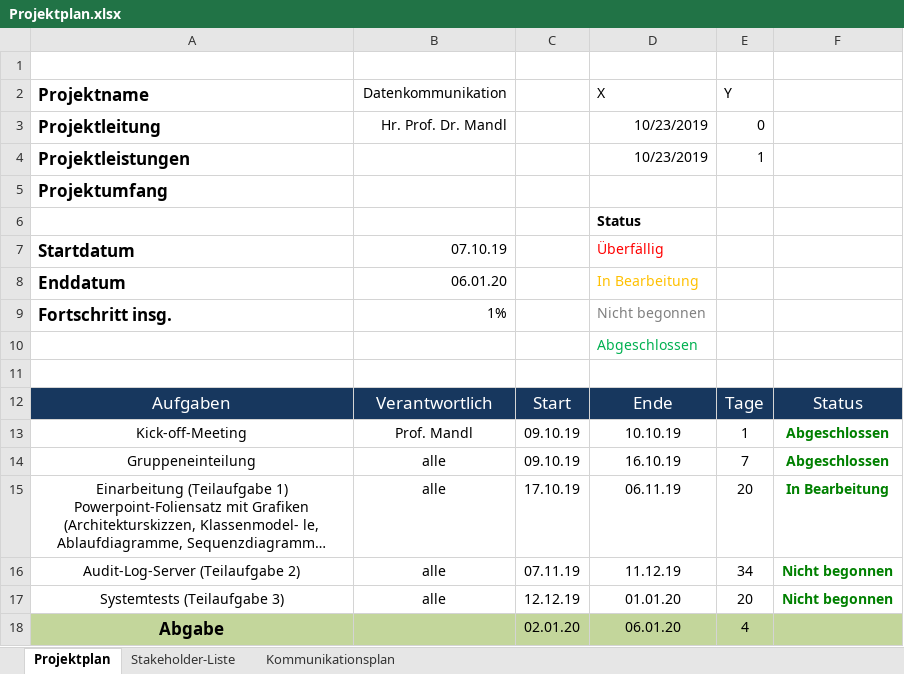
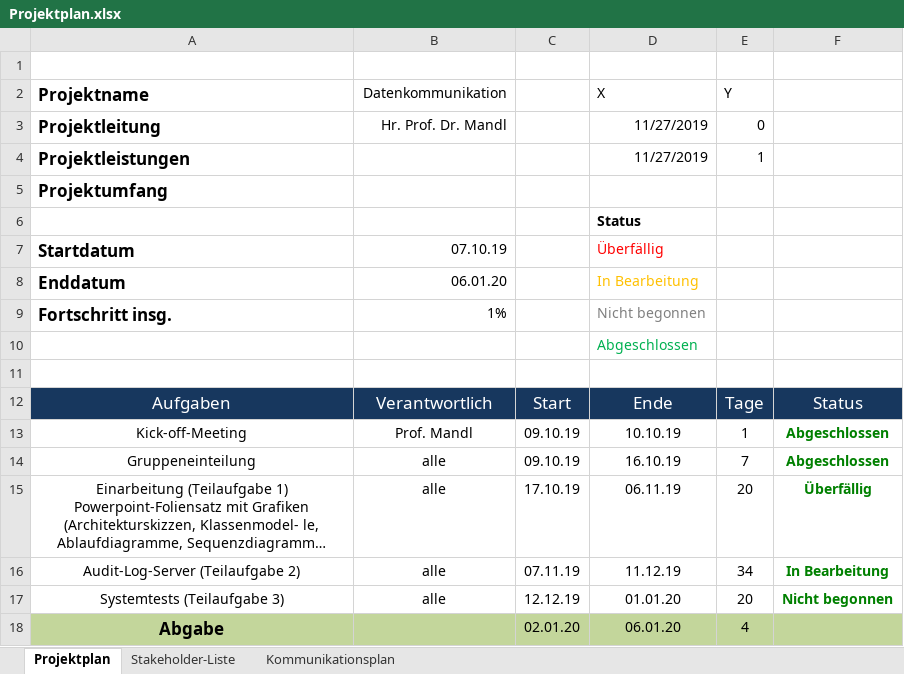
Before and after one commit to simonsymhoven/Datenkommunikation, an Excel workbook: Projektplan.xlsx, sheet Projektplan, drawn as a sheet; long unchanged cells end in …; values as stored, in another font and other column widths than the file's, no borders; charts and pictures and conditional formats not drawn; the diff names each change by its address in the sheet, - before the commit and + after, or states it on an @@ line.

Commit message:
Projektplan angepasst

```diff
--- a/Projektplan.xlsx (sheet Projektplan)
+++ b/Projektplan.xlsx (sheet Projektplan)
-D3:D4 (X): 10/23/2019
+D3:D4 (X): 11/27/2019
-F15: In Bearbeitung
+F15: Überfällig
-F16: Nicht begonnen
+F16: In Bearbeitung
```
Also changed, not shown: charts or pictures.
